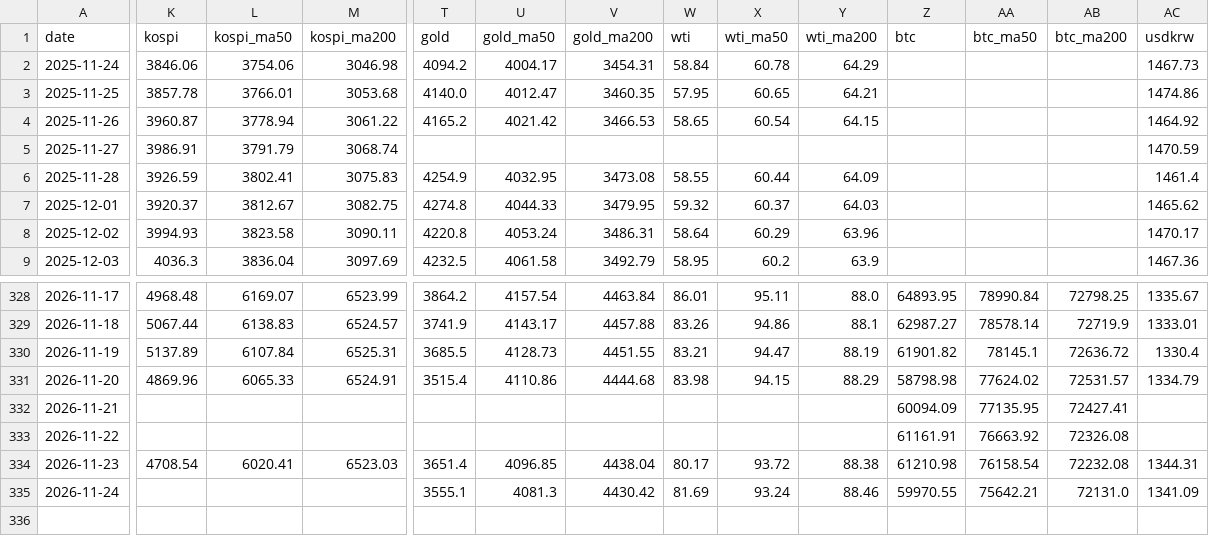
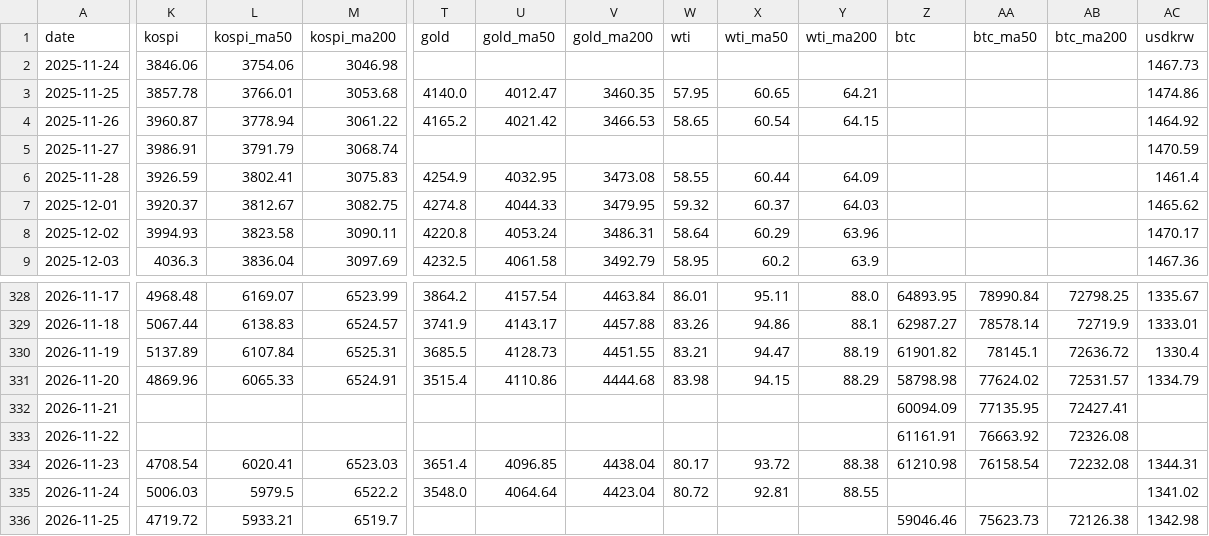
Before and after one commit to sehyunglee80-byte/study-octo26, a CSV file: morning-dashboard/out/history.csv, drawn as a sheet; only a part is shown, gaps mark what is left out; rows hold the shown columns only; the diff names each change by its address in the sheet, - before the commit and + after, or states it on an @@ line.

```diff
--- a/morning-dashboard/out/history.csv
+++ b/morning-dashboard/out/history.csv
-T2 (gold): 4094.2
+T2 (gold): (empty)
-U2 (gold_ma50): 4004.17
+U2 (gold_ma50): (empty)
-V2 (gold_ma200): 3454.31
+V2 (gold_ma200): (empty)
-W2 (wti): 58.84
+W2 (wti): (empty)
-X2 (wti_ma50): 60.78
+X2 (wti_ma50): (empty)
-Y2 (wti_ma200): 64.29
+Y2 (wti_ma200): (empty)
-K335 (kospi): (empty)
+K335 (kospi): 5006.03
-L335 (kospi_ma50): (empty)
+L335 (kospi_ma50): 5979.5
-M335 (kospi_ma200): (empty)
+M335 (kospi_ma200): 6522.2
-T335 (gold): 3555.1
+T335 (gold): 3548.0
-U335 (gold_ma50): 4081.3
+U335 (gold_ma50): 4064.64
-V335 (gold_ma200): 4430.42
+V335 (gold_ma200): 4423.04
-W335 (wti): 81.69
+W335 (wti): 80.72
-X335 (wti_ma50): 93.24
+X335 (wti_ma50): 92.81
-Y335 (wti_ma200): 88.46
+Y335 (wti_ma200): 88.55
-Z335 (btc): 59970.55
+Z335 (btc): (empty)
-AA335 (btc_ma50): 75642.21
+AA335 (btc_ma50): (empty)
-AB335 (btc_ma200): 72131.0
+AB335 (btc_ma200): (empty)
-AC335 (usdkrw): 1341.09
+AC335 (usdkrw): 1341.02
+row 336: 2026-11-25 | 4719.72 | 5933.21 | 6519.7 |  |  |  |  |  |  | 59046.46 | 75623.73 | 72126.38 | 1342.98
```
Also changed, not shown: morning-dashboard/out/indexes.csv, 1 other file.
